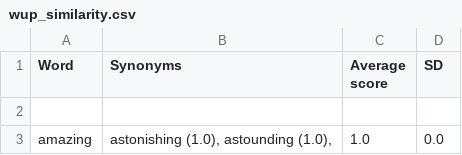
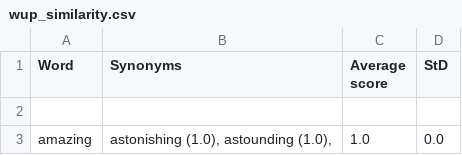
Before and after one commit to kannadan/NLP-semantic-similarity, a CSV file: wup_similarity.csv, drawn as a sheet; only a part is shown.

Commit message:
task2 word2vec

```diff
--- a/wup_similarity.csv
+++ b/wup_similarity.csv
@@ -1,2 +1,2 @@
-Word,Synonyms,Average score,SD
+Word,Synonyms,Average score,StD
 
```
Also changed, not shown: 3 other files.
